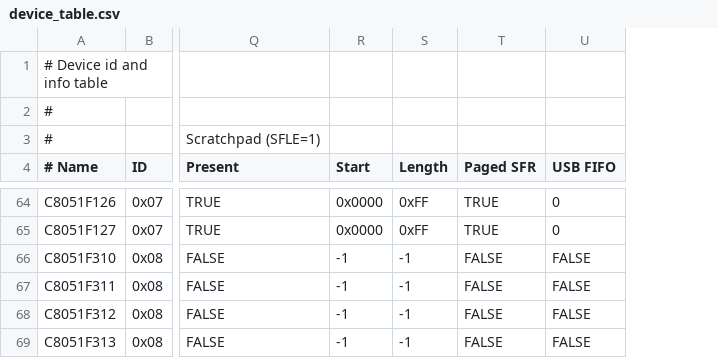
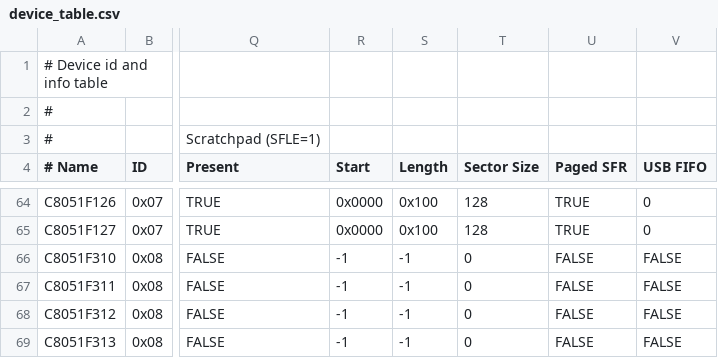
Before and after one commit to bkleiner/sddbg, a CSV file: src/ec2drv/device_table.csv, drawn as a sheet; only a part is shown, gaps mark what is left out; the diff covers the shown part only; the diff names each change by its address in the sheet, - before the commit and + after, or states it on an @@ line.

```diff
--- a/src/ec2drv/device_table.csv
+++ b/src/ec2drv/device_table.csv
+column T (Sector Size), rows 64-69: 128 | 128 | 0 | 0 | 0 | 0
-S64:S65 (Length): 0xFF
+S64:S65 (Length): 0x100
```
Also changed, not shown: 30 edited cells elsewhere in this file, 9 other files.
